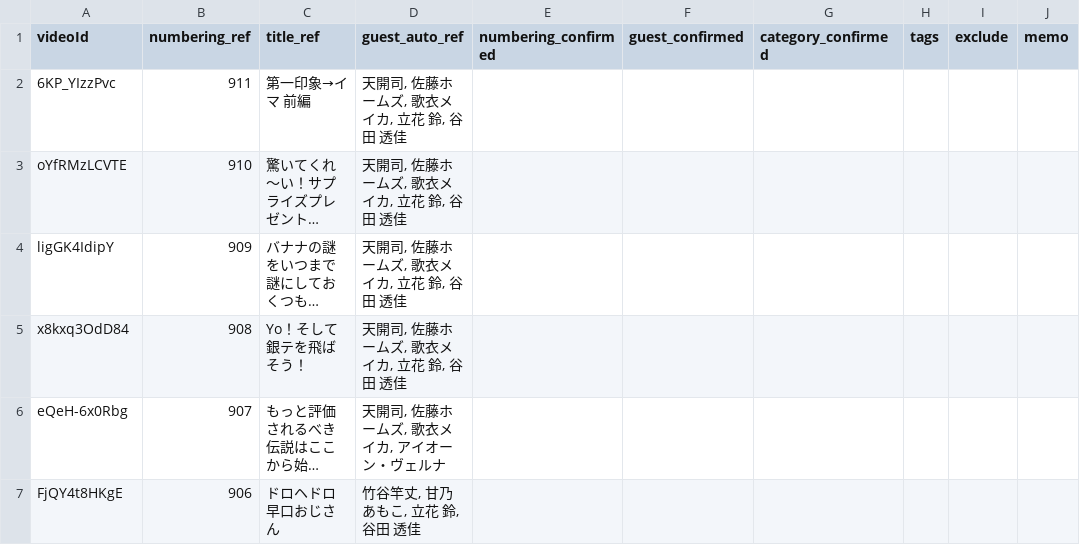
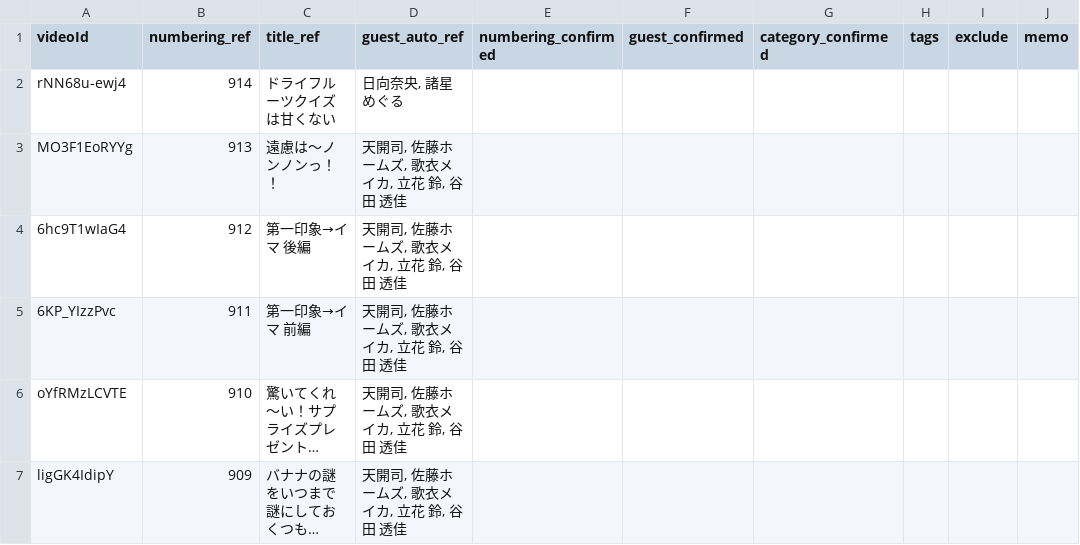
Before and after one commit to fan-db/mzm-search, a CSV file: data/overrides-template.csv, drawn as a sheet; only a part is shown; the shorter side is filled out with more unchanged rows; long unchanged cells end in …; the diff names each change by its address in the sheet, - before the commit and + after, or states it on an @@ line.

```diff
--- a/data/overrides-template.csv
+++ b/data/overrides-template.csv
+row 2: rNN68u-ewj4 | 914 | ドライフルーツクイズは甘くない | 日向奈央, 諸星めぐる
+row 3: MO3F1EoRYYg | 913 | 遠慮は〜ノンノンっ！！ | 天開司, 佐藤ホームズ, 歌衣メイカ, 立花 鈴, 谷田 透佳
+row 4: 6hc9T1wIaG4 | 912 | 第一印象→イマ 後編 | 天開司, 佐藤ホームズ, 歌衣メイカ, 立花 鈴, 谷田 透佳
```
Also changed, not shown: 2 other files.
